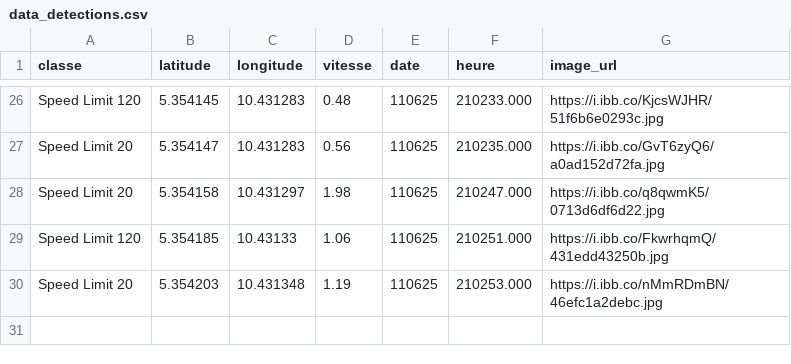
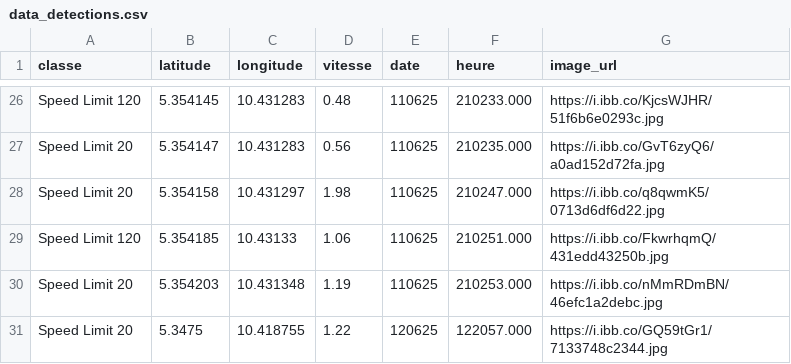
Before and after one commit to Aurel-switch/carte-gps, a CSV file: data_detections.csv, drawn as a sheet; only a part is shown, gaps mark what is left out; the diff names each change by its address in the sheet, - before the commit and + after, or states it on an @@ line.

Commit message:
🔄 Mise à jour automatique des détections

```diff
--- a/data_detections.csv
+++ b/data_detections.csv
+row 31: Speed Limit 20 | 5.3475 | 10.418755 | 1.22 | 120625 | 122057.000 | https://i.ibb.co/GQ59tGr1/7133748c2344.jpg
```
